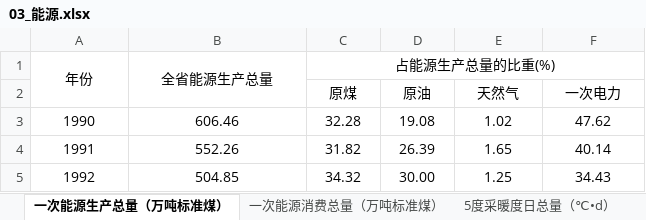
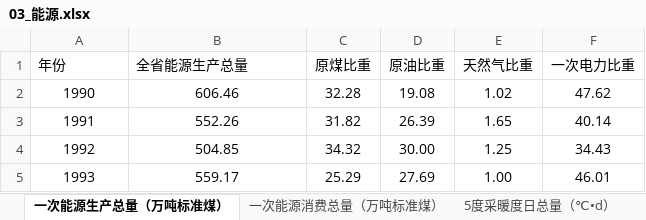
Before and after one commit to holagony/qhbh, an Excel workbook: Files/行业数据/03_能源.xlsx, sheet 一次能源生产总量（万吨标准煤）, drawn as a sheet; only a part is shown; the shorter side is filled out with more unchanged rows; values as stored, in another font and other column widths than the file's, no borders; the diff names each change by its address in the sheet, - before the commit and + after, or states it on an @@ line.

```diff
--- a/Files/行业数据/03_能源.xlsx (sheet 一次能源生产总量（万吨标准煤）)
+++ b/Files/行业数据/03_能源.xlsx (sheet 一次能源生产总量（万吨标准煤）)
-A1:B1 alignment: center
+A1:B1 alignment: left
-A1:A2 merged
-B1:B2 merged
-C1: 占能源生产总量的比重(%)
+C1: 原煤比重
-C1:F1 merged
-D1: (empty)
+D1: 原油比重
-E1: (empty)
+E1: 天然气比重
-F1: (empty)
+F1: 一次电力比重
-row 2:  |  | 原煤 | 原油 | 天然气 | 一次电力
```
Also changed, not shown: sheet 5度采暖度日总量（℃•d）, sheet 18度采暖度日总量（℃•d）, sheet 一次能源消费总量（万吨标准煤）, sheet Sheet1, Files/行业数据/04_交通.xlsx, 7 other files.
